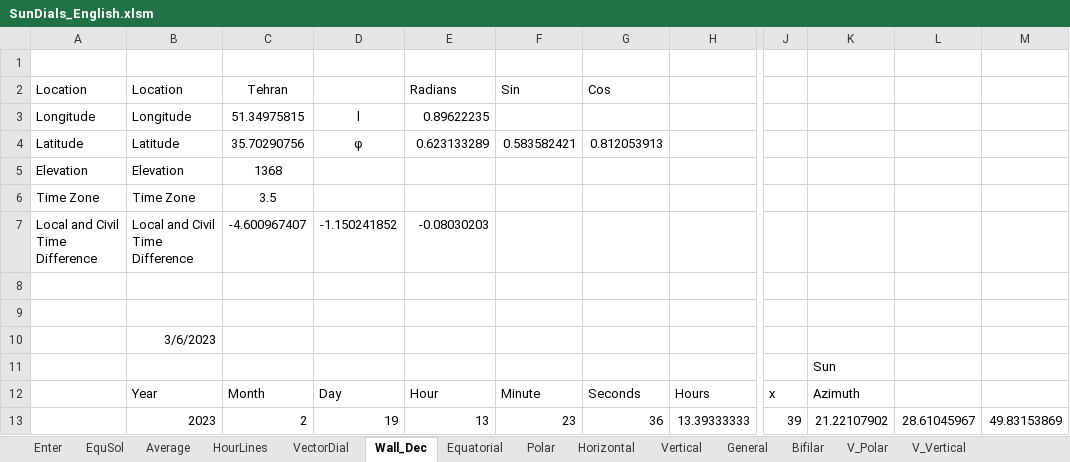
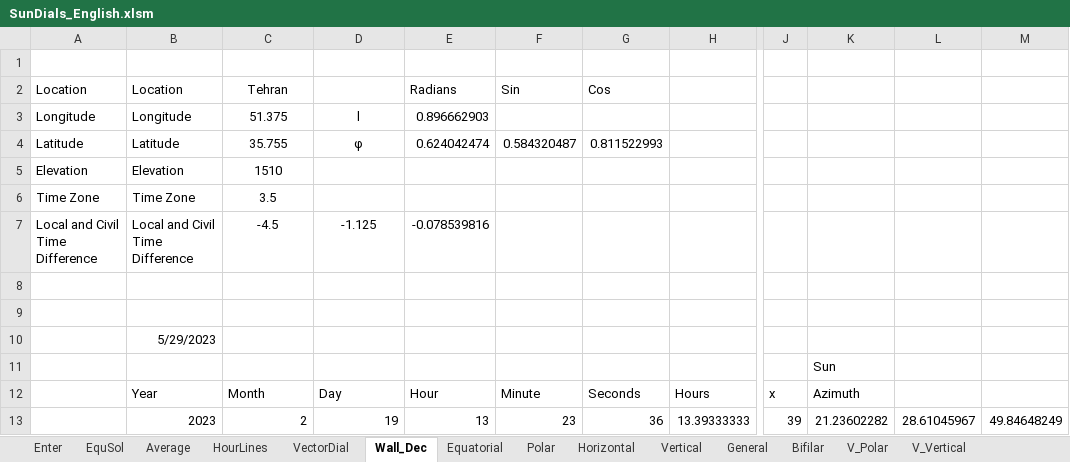
Before and after one commit to AminKH/SunDials, an Excel workbook: SunDials_English.xlsm, sheet Wall_Dec, drawn as a sheet; only a part is shown, gaps mark what is left out; values as stored, in another font and other column widths than the file's, no borders; the diff names each change by its address in the sheet, - before the commit and + after, or states it on an @@ line.

```diff
--- a/SunDials_English.xlsm (sheet Wall_Dec)
+++ b/SunDials_English.xlsm (sheet Wall_Dec)
-C3 (Tehran): 51.34975815
+C3 (Tehran): 51.375
-E3 (Radians): 0.89622235
+E3 (Radians): 0.896662903
-C4 (Tehran): 35.70290756
+C4 (Tehran): 35.755
-E4 (Radians): 0.623133289
+E4 (Radians): 0.624042474
-F4 (Sin): 0.583582421
+F4 (Sin): 0.584320487
-G4 (Cos): 0.812053913
+G4 (Cos): 0.811522993
-C5 (Tehran): 1368
+C5 (Tehran): 1510
-C7 (Tehran): -4.600967407
+C7 (Tehran): -4.5
-D7: -1.150241852
+D7: -1.125
-E7 (Radians): -0.08030203
+E7 (Radians): -0.078539816
-B10 (Location): 3/6/2023
+B10 (Location): 5/29/2023
-K13: 21.22107902
+K13: 21.23602282
-M13: 49.83153869
+M13: 49.84648249
```
Also changed, not shown: sheet HourLines, sheet Enter, sheet EquSol, sheet Average, sheet VectorDial, charts or pictures, SunDials_Persian.xlsm.
